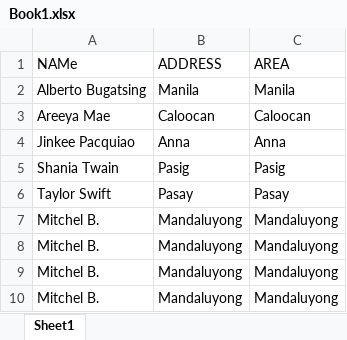
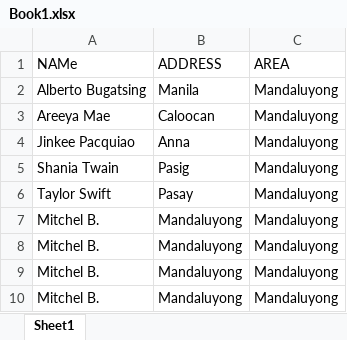
Before and after one commit to mobi35/messenger3, an Excel workbook: Messenger_Thesis_1._0/wwwroot/Book1.xlsx, sheet Sheet1, drawn as a sheet; only a part is shown; values as stored, in another font and other column widths than the file's, no borders; the diff covers the shown part only; the diff names each change by its address in the sheet, - before the commit and + after, or states it on an @@ line.

```diff
--- a/Messenger_Thesis_1._0/wwwroot/Book1.xlsx (sheet Sheet1)
+++ b/Messenger_Thesis_1._0/wwwroot/Book1.xlsx (sheet Sheet1)
-C2 (AREA): Manila
+C2 (AREA): Mandaluyong
-C3 (AREA): Caloocan
+C3 (AREA): Mandaluyong
-C4 (AREA): Anna
+C4 (AREA): Mandaluyong
-C5 (AREA): Pasig
+C5 (AREA): Mandaluyong
-C6 (AREA): Pasay
+C6 (AREA): Mandaluyong
```
Also changed, not shown: 20 edited cells elsewhere in this sheet, 15 other files.
